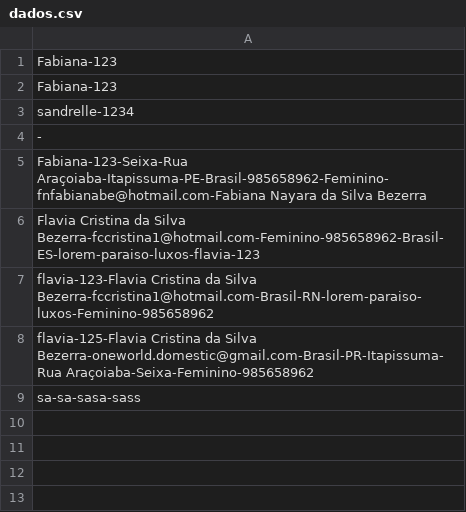
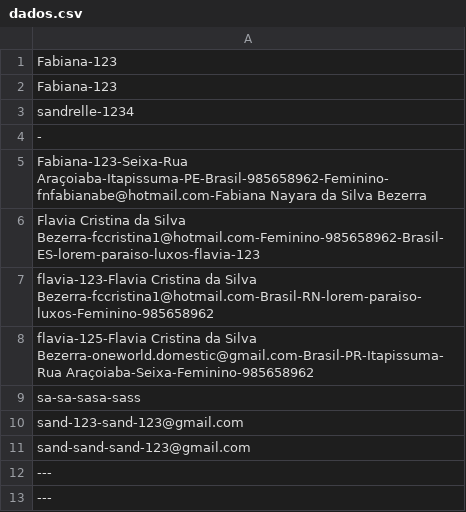
Before and after one commit to sandrellerachel1/Domestica.com, a CSV file: dados.csv, drawn as a sheet.

```diff
--- a/dados.csv
+++ b/dados.csv
@@ -9 +9,5 @@ flavia-125-Flavia Cristina da Silva Bezerra-oneworld.domestic@gmail.com-Brasil-P
 sa-sa-sasa-sass
+sand-123-sand-123@gmail.com
+sand-sand-sand-123@gmail.com
+---
+---
```
Also changed, not shown: 4 other files.
